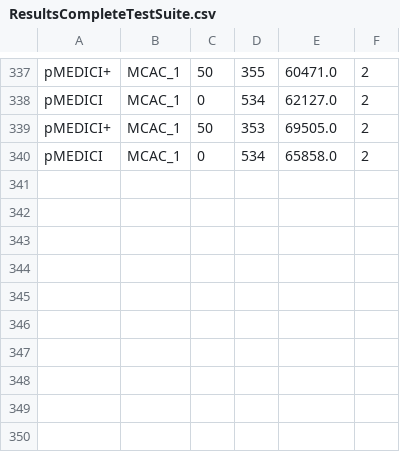
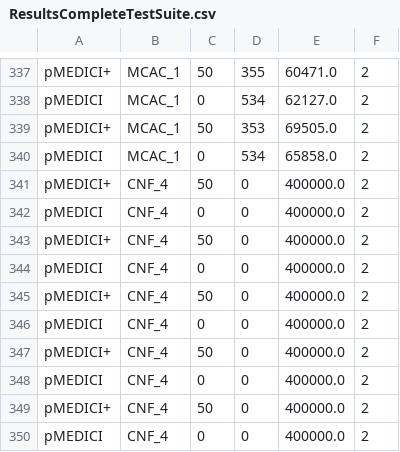
Before and after one commit to fmselab/ct-tools, a CSV file: IncrementalCitGeneration/ResultsCompleteTestSuite.csv, drawn as a sheet; only a part is shown, gaps mark what is left out.

Commit message:
Update ResultsCompleteTestSuite.csv

```diff
--- a/IncrementalCitGeneration/ResultsCompleteTestSuite.csv
+++ b/IncrementalCitGeneration/ResultsCompleteTestSuite.csv
@@ -340 +340,11 @@ pMEDICI+,MCAC_1,50,353,69505.0,2,
 pMEDICI,MCAC_1,0,534,65858.0,2,
+pMEDICI+,CNF_4,50,0,400000.0,2,
+pMEDICI,CNF_4,0,0,400000.0,2,
+pMEDICI+,CNF_4,50,0,400000.0,2,
+pMEDICI,CNF_4,0,0,400000.0,2,
+pMEDICI+,CNF_4,50,0,400000.0,2,
+pMEDICI,CNF_4,0,0,400000.0,2,
+pMEDICI+,CNF_4,50,0,400000.0,2,
+pMEDICI,CNF_4,0,0,400000.0,2,
+pMEDICI+,CNF_4,50,0,400000.0,2,
+pMEDICI,CNF_4,0,0,400000.0,2,
```
